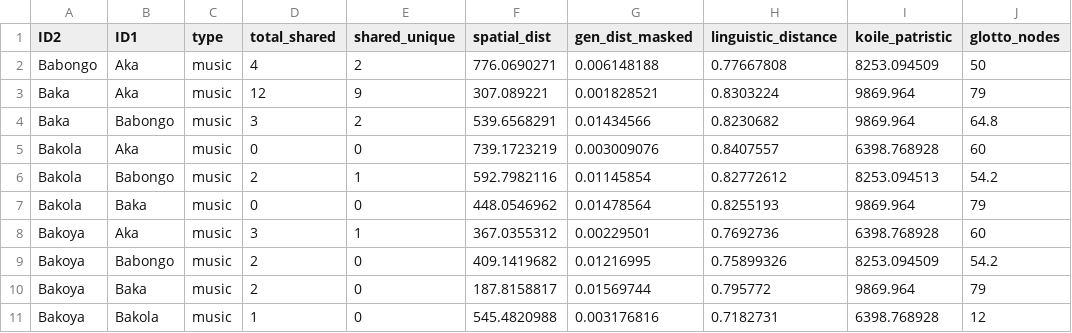
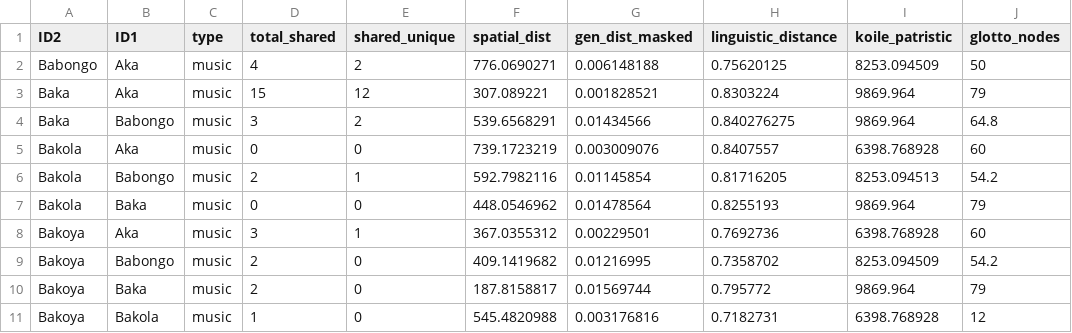
Before and after one commit to ceciliapad/GenCultEvo, a CSV file: data/shared_words_counts_september23.csv, drawn as a sheet; only a part is shown; the diff covers the shown part only.

```diff
--- a/data/shared_words_counts_september23.csv
+++ b/data/shared_words_counts_september23.csv
@@ -1,10 +1,10 @@
 ID2,ID1,type,total_shared,shared_unique,spatial_dist,gen_dist_masked,linguistic_distance,koile_patristic,glotto_nodes
-Babongo,Aka,music,4,2,776.0690271,0.006148188,0.77667808,8253.094509,50
-Baka,Aka,music,12,9,307.089221,0.001828521,0.8303224,9869.964,79
-Baka,Babongo,music,3,2,539.6568291,0.01434566,0.8230682,9869.964,64.8
+Babongo,Aka,music,4,2,776.0690271,0.006148188,0.75620125,8253.094509,50
+Baka,Aka,music,15,12,307.089221,0.001828521,0.8303224,9869.964,79
+Baka,Babongo,music,3,2,539.6568291,0.01434566,0.840276275,9869.964,64.8
 Bakola,Aka,music,0,0,739.1723219,0.003009076,0.8407557,6398.768928,60
-Bakola,Babongo,music,2,1,592.7982116,0.01145854,0.82772612,8253.094513,54.2
+Bakola,Babongo,music,2,1,592.7982116,0.01145854,0.81716205,8253.094513,54.2
 Bakola,Baka,music,0,0,448.0546962,0.01478564,0.8255193,9869.964,79
 Bakoya,Aka,music,3,1,367.0355312,0.00229501,0.7692736,6398.768928,60
-Bakoya,Babongo,music,2,0,409.1419682,0.01216995,0.75899326,8253.094509,54.2
+Bakoya,Babongo,music,2,0,409.1419682,0.01216995,0.7358702,8253.094509,54.2
 Bakoya,Baka,music,2,0,187.8158817,0.01569744,0.795772,9869.964,79
```
Also changed, not shown: 30 edited cells elsewhere in this file, 1 other file.
